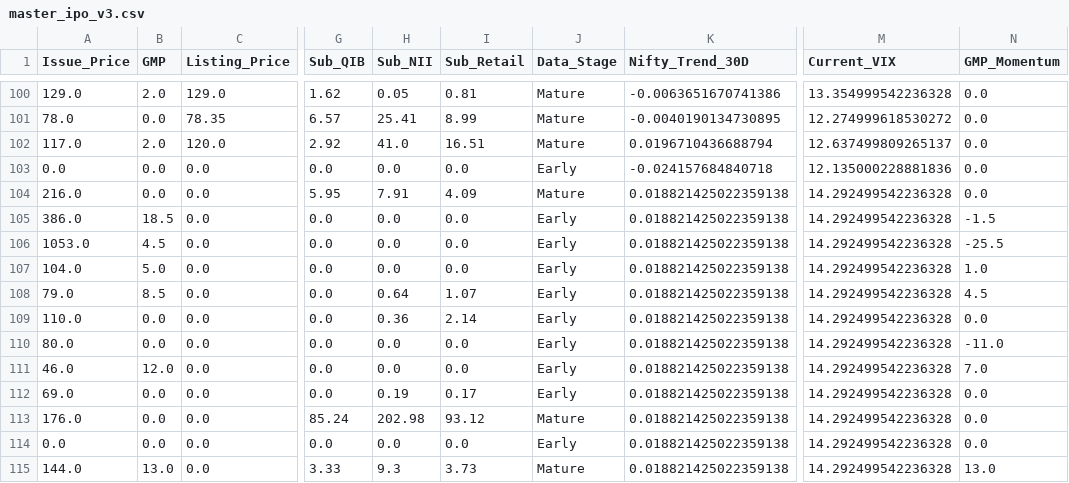
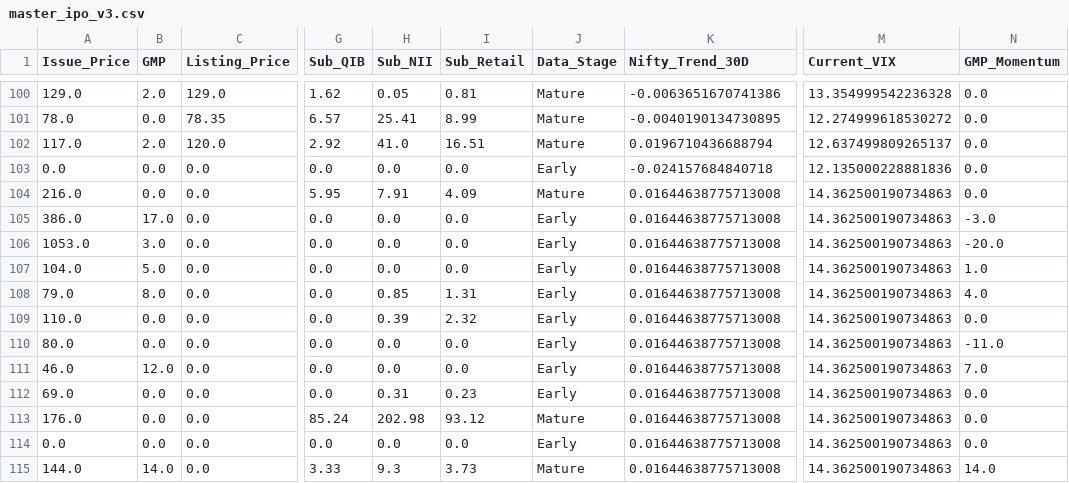
Before and after one commit to RaghavKothari1111/Ai-ipo-predictor, a CSV file: data/master_ipo_v3.csv, drawn as a sheet; only a part is shown, gaps mark what is left out; the diff names each change by its address in the sheet, - before the commit and + after, or states it on an @@ line.

```diff
--- a/data/master_ipo_v3.csv
+++ b/data/master_ipo_v3.csv
-K104:K115 (Nifty_Trend_30D): 0.018821425022359138
+K104:K115 (Nifty_Trend_30D): 0.01644638775713008
-M104:M115 (Current_VIX): 14.292499542236328
+M104:M115 (Current_VIX): 14.362500190734863
-B105 (GMP): 18.5
+B105 (GMP): 17.0
-N105 (GMP_Momentum): -1.5
+N105 (GMP_Momentum): -3.0
-B106 (GMP): 4.5
+B106 (GMP): 3.0
-N106 (GMP_Momentum): -25.5
+N106 (GMP_Momentum): -20.0
-B108 (GMP): 8.5
+B108 (GMP): 8.0
-H108 (Sub_NII): 0.64
+H108 (Sub_NII): 0.85
-I108 (Sub_Retail): 1.07
+I108 (Sub_Retail): 1.31
-N108 (GMP_Momentum): 4.5
+N108 (GMP_Momentum): 4.0
-H109 (Sub_NII): 0.36
+H109 (Sub_NII): 0.39
-I109 (Sub_Retail): 2.14
+I109 (Sub_Retail): 2.32
-H112 (Sub_NII): 0.19
+H112 (Sub_NII): 0.31
-I112 (Sub_Retail): 0.17
+I112 (Sub_Retail): 0.23
-B115 (GMP): 13.0
+B115 (GMP): 14.0
-N115 (GMP_Momentum): 13.0
+N115 (GMP_Momentum): 14.0
```
Also changed, not shown: data/gmp_history.csv, data/latest_predictions.csv.
